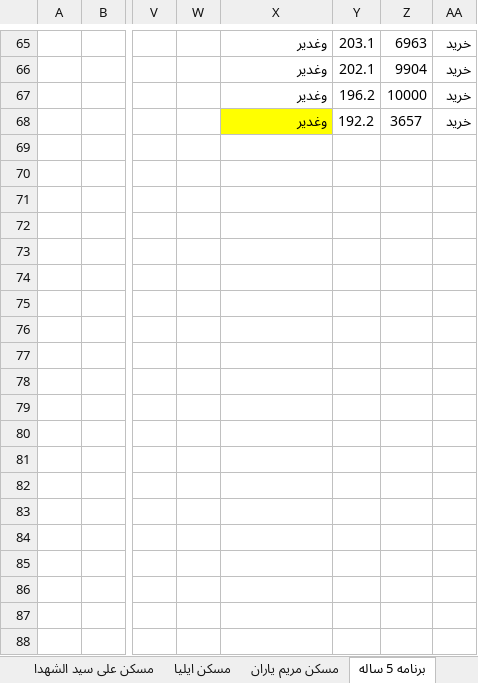
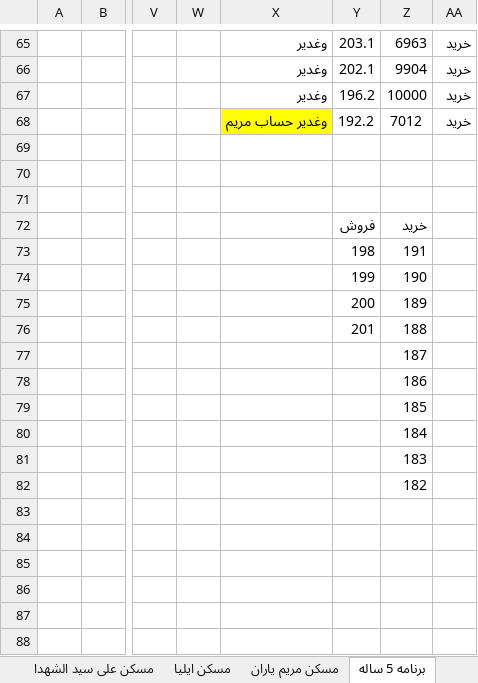
Before and after one commit to ali61n60/AudioDemo, an Excel workbook: AudioDemo/finance/finance.xlsx, sheet برنامه 5 ساله, drawn as a sheet; only a part is shown, gaps mark what is left out; values as stored, in another font and other column widths than the file's, no borders; conditional formats not drawn; the diff names each change by its address in the sheet, - before the commit and + after, or states it on an @@ line.

```diff
--- a/AudioDemo/finance/finance.xlsx (sheet برنامه 5 ساله)
+++ b/AudioDemo/finance/finance.xlsx (sheet برنامه 5 ساله)
-X68: وغدیر
+X68: وغدیر حساب مریم
-Z68: 3657
+Z68: 7012
-Y72: (empty)
+Y72: فروش
-Z72: (empty)
+Z72: خرید
-Y73: (empty)
+Y73: 198
-Z73: (empty)
+Z73: 191
-Y74: (empty)
+Y74: 199
-Z74: (empty)
+Z74: 190
-Y75: (empty)
+Y75: 200
-Z75: (empty)
+Z75: 189
-Y76: (empty)
+Y76: 201
-Z76: (empty)
+Z76: 188
-Z77: (empty)
+Z77: 187
-Z78: (empty)
+Z78: 186
-Z79: (empty)
+Z79: 185
-Z80: (empty)
+Z80: 184
-Z81: (empty)
+Z81: 183
-Z82: (empty)
+Z82: 182
```
Also changed, not shown: sheet strategy, formulas that keep their value.
